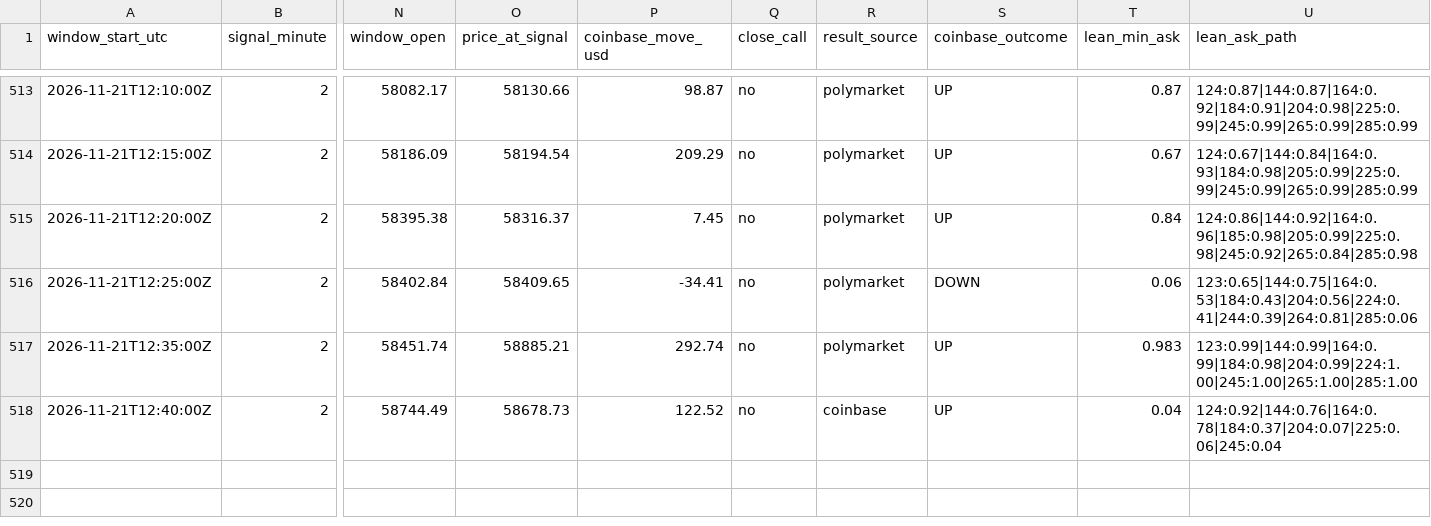
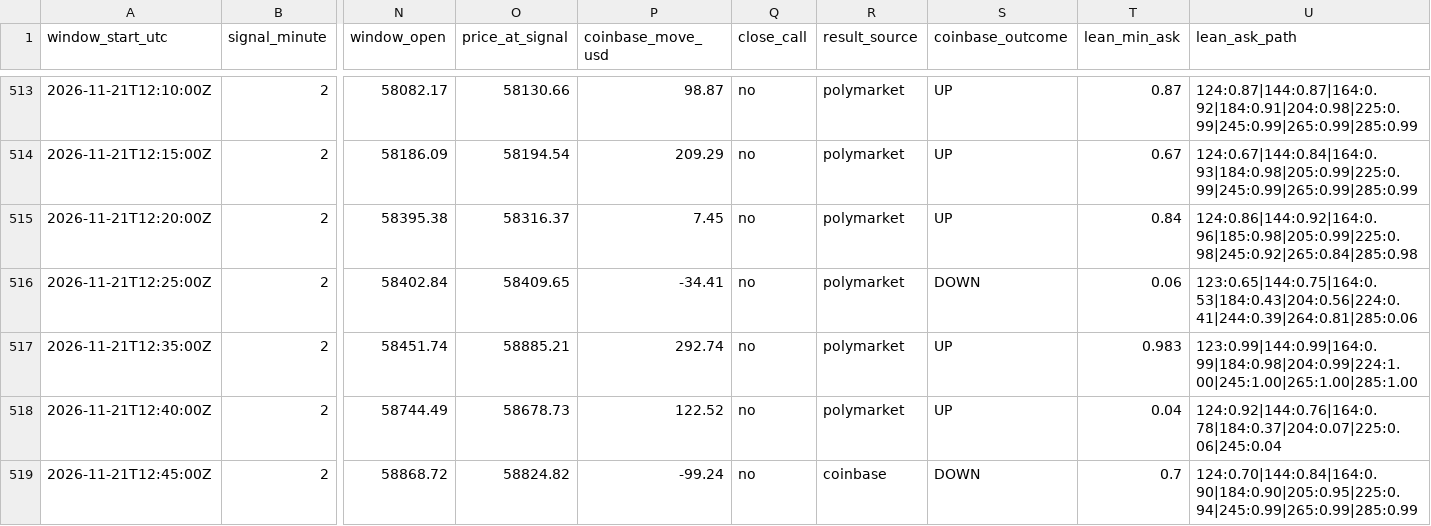
Before and after one commit to trenty0788/btc-signal-bot, a CSV file: data/log.csv, drawn as a sheet; only a part is shown, gaps mark what is left out; rows hold the shown columns only; the diff names each change by its address in the sheet, - before the commit and + after, or states it on an @@ line.

```diff
--- a/data/log.csv
+++ b/data/log.csv
-R518 (result_source): coinbase
+R518 (result_source): polymarket
+row 519: 2026-11-21T12:45:00Z | 2 | 58868.72 | 58824.82 | -99.24 | no | coinbase | DOWN | 0.7 | 124:0.70|144:0.84|164:0.90|184:0.90|205:0.95|225:0.94|245:0.99|265:0.99|285:0.99
```
Also changed, not shown: 3 other files.
